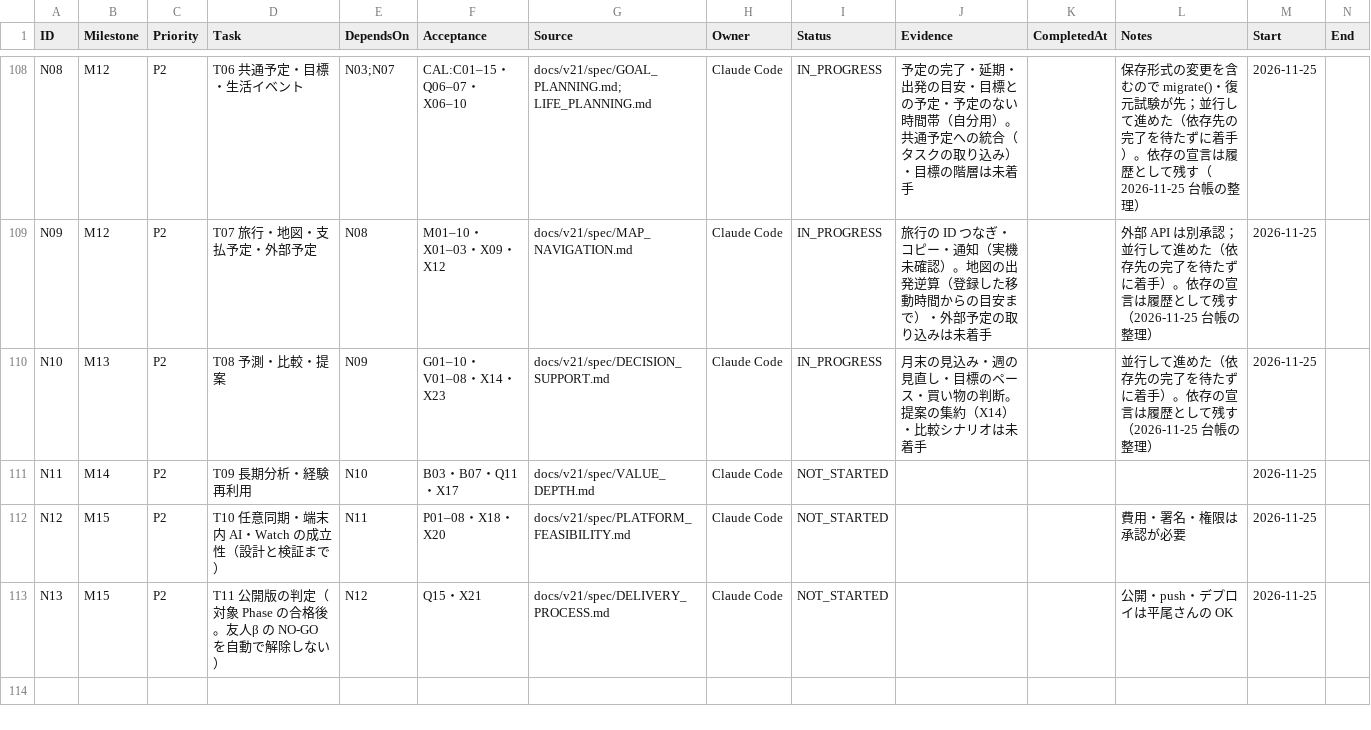
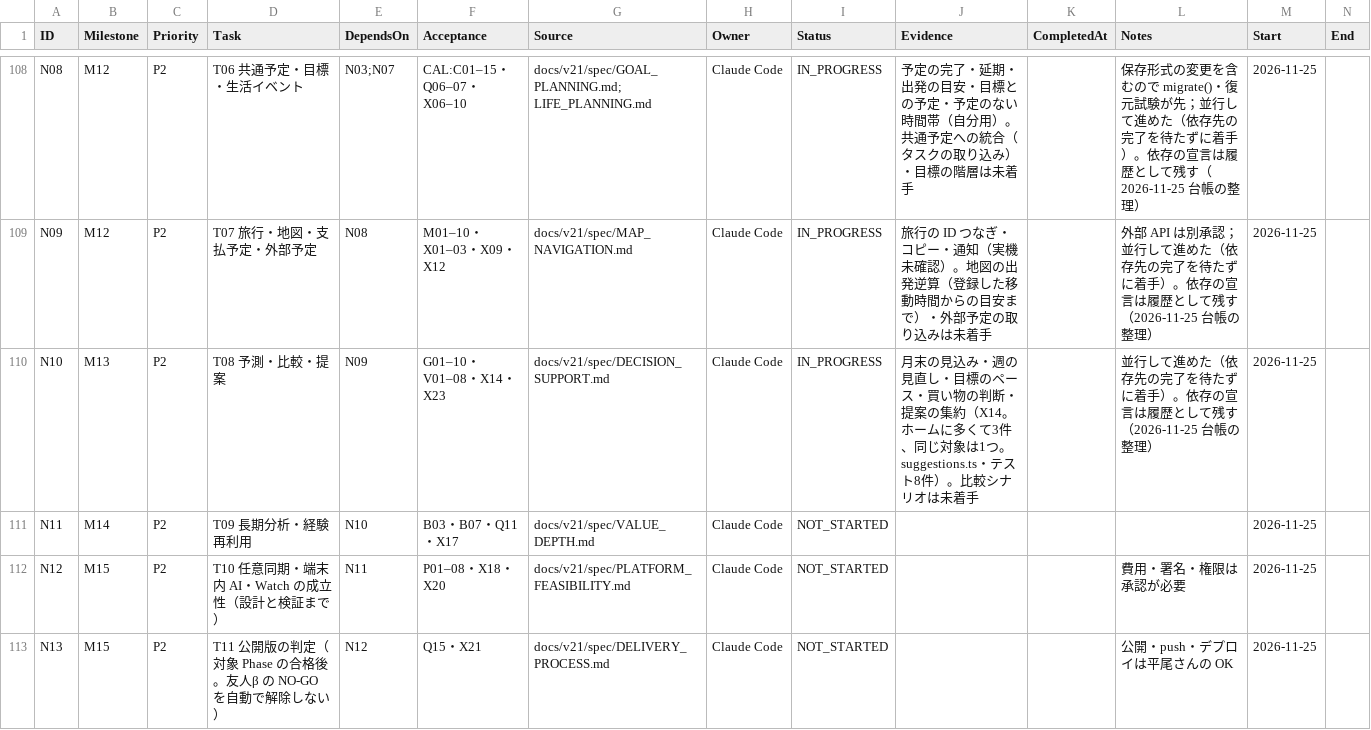
Before and after one commit to kkkaipppp/kurashi-base, a CSV file: docs/parent_progress_export/WBS.csv, drawn as a sheet; only a part is shown, gaps mark what is left out.

```diff
--- a/docs/parent_progress_export/WBS.csv
+++ b/docs/parent_progress_export/WBS.csv
@@ -109,3 +109,3 @@ N08,M12,P2,T06 共通予定・目標・生活イベント,N03;N07,CAL:C01–15
 N09,M12,P2,T07 旅行・地図・支払予定・外部予定,N08,M01–10・X01–03・X09・X12,docs/v21/spec/MAP_NAVIGATION.md,Claude Code,IN_PROGRESS,旅行の ID つなぎ・コピー・通知（実機未確認）。地図の出発逆算（登録した移動時間からの目安まで）・外部予定の取り込みは未着手,,外部 API は別承認；並行して進めた（依存先の完了を待たずに着手）。依存の宣言は履歴として残す（2026-11-25 台帳の整理）,2026-11-25,
-N10,M13,P2,T08 予測・比較・提案,N09,G01–10・V01–08・X14・X23,docs/v21/spec/DECISION_SUPPORT.md,Claude Code,IN_PROGRESS,月末の見込み・週の見直し・目標のペース・買い物の判断。提案の集約（X14）・比較シナリオは未着手,,並行して進めた（依存先の完了を待たずに着手）。依存の宣言は履歴として残す（2026-11-25 台帳の整理）,2026-11-25,
+N10,M13,P2,T08 予測・比較・提案,N09,G01–10・V01–08・X14・X23,docs/v21/spec/DECISION_SUPPORT.md,Claude Code,IN_PROGRESS,月末の見込み・週の見直し・目標のペース・買い物の判断・提案の集約（X14。ホームに多くて3件、同じ対象は1つ。suggestions.ts・テスト8件）。比較シナリオは未着手,,並行して進めた（依存先の完了を待たずに着手）。依存の宣言は履歴として残す（2026-11-25 台帳の整理）,2026-11-25,
 N11,M14,P2,T09 長期分析・経験再利用,N10,B03・B07・Q11・X17,docs/v21/spec/VALUE_DEPTH.md,Claude Code,NOT_STARTED,,,,2026-11-25,
```
Also changed, not shown: docs/progress/WBS.csv, 10 other files.
